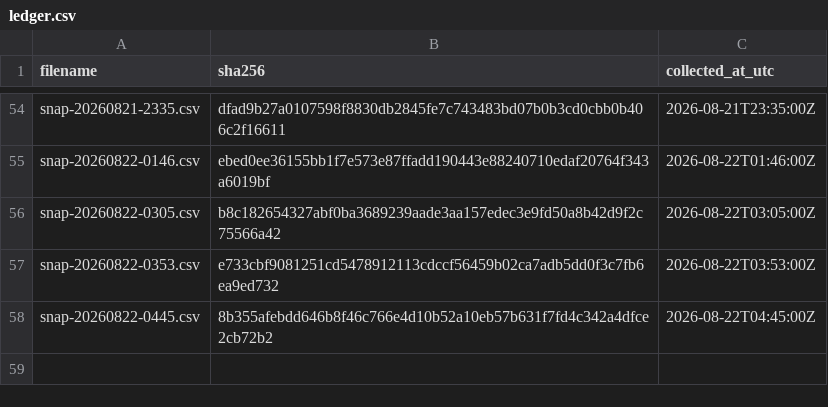
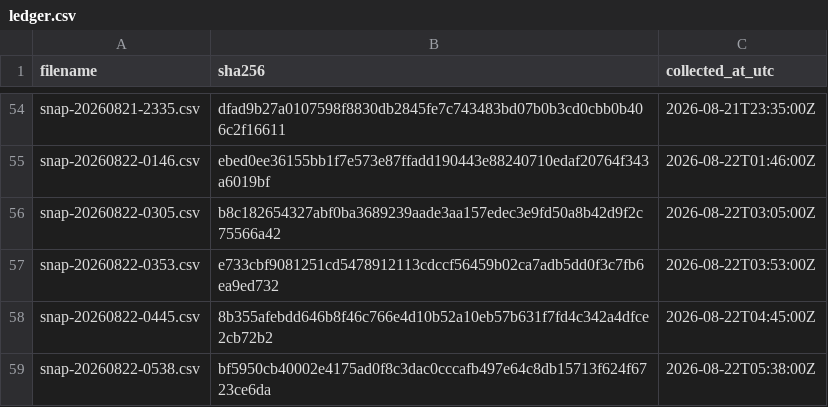
Before and after one commit to twill3c/hodo-hangenki, a CSV file: data/ledger.csv, drawn as a sheet; only a part is shown, gaps mark what is left out; the diff names each change by its address in the sheet, - before the commit and + after, or states it on an @@ line.

```diff
--- a/data/ledger.csv
+++ b/data/ledger.csv
+row 59: snap-20260822-0538.csv | bf5950cb40002e4175ad0f8c3dac0cccafb497e64c8db15713f624f6723ce6da | 2026-08-22T05:38:00Z
```
Also changed, not shown: data/processed/lifetimes.csv, 27 other files.
